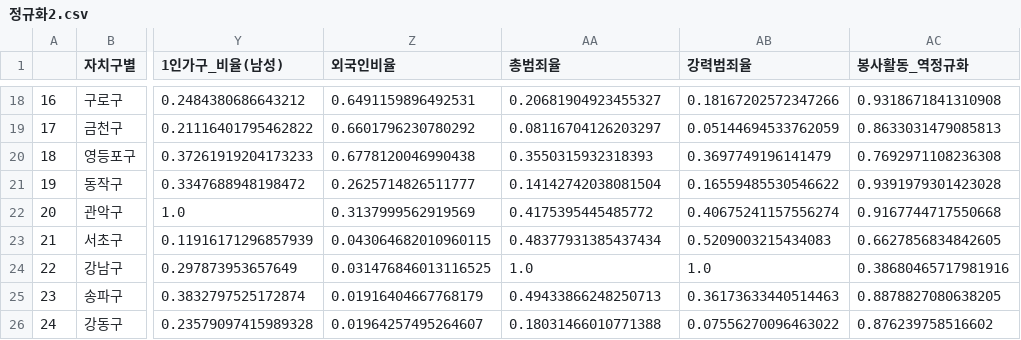
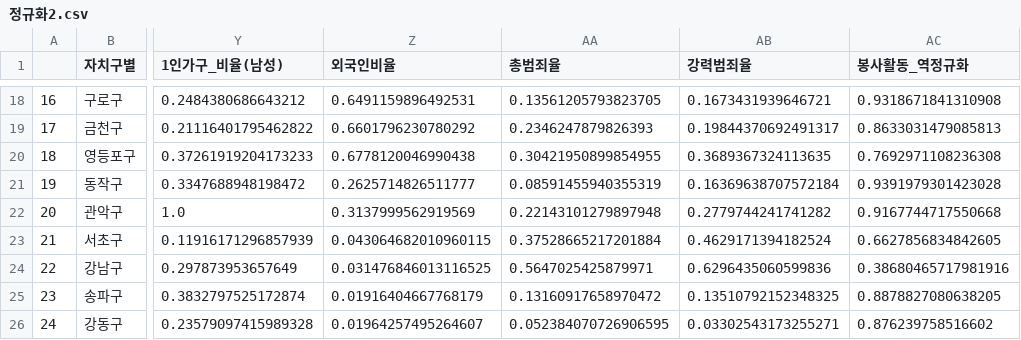
Before and after one commit to CityCrimeResearch/MidProject, a CSV file: members/조준혁/정규화2.csv, drawn as a sheet; only a part is shown, gaps mark what is left out; the diff covers the shown part only; the diff names each change by its address in the sheet, - before the commit and + after, or states it on an @@ line.

```diff
--- a/members/조준혁/정규화2.csv
+++ b/members/조준혁/정규화2.csv
-AA18 (총범죄율): 0.20681904923455327
+AA18 (총범죄율): 0.13561205793823705
-AB18 (강력범죄율): 0.18167202572347266
+AB18 (강력범죄율): 0.1673431939646721
-AA19 (총범죄율): 0.08116704126203297
+AA19 (총범죄율): 0.2346247879826393
-AB19 (강력범죄율): 0.05144694533762059
+AB19 (강력범죄율): 0.19844370692491317
-AA20 (총범죄율): 0.3550315932318393
+AA20 (총범죄율): 0.30421950899854955
-AB20 (강력범죄율): 0.3697749196141479
+AB20 (강력범죄율): 0.3689367324113635
-AA21 (총범죄율): 0.14142742038081504
+AA21 (총범죄율): 0.08591455940355319
-AB21 (강력범죄율): 0.16559485530546622
+AB21 (강력범죄율): 0.16369638707572184
-AA22 (총범죄율): 0.4175395445485772
+AA22 (총범죄율): 0.22143101279897948
-AB22 (강력범죄율): 0.40675241157556274
+AB22 (강력범죄율): 0.2779744241741282
-AA23 (총범죄율): 0.48377931385437434
+AA23 (총범죄율): 0.37528665217201884
-AB23 (강력범죄율): 0.5209003215434083
+AB23 (강력범죄율): 0.4629171394182524
-AA24 (총범죄율): 1.0
+AA24 (총범죄율): 0.5647025425879971
-AB24 (강력범죄율): 1.0
+AB24 (강력범죄율): 0.6296435060599836
-AA25 (총범죄율): 0.49433866248250713
+AA25 (총범죄율): 0.13160917658970472
-AB25 (강력범죄율): 0.36173633440514463
+AB25 (강력범죄율): 0.13510792152348325
-AA26 (총범죄율): 0.18031466010771388
+AA26 (총범죄율): 0.052384070726906595
-AB26 (강력범죄율): 0.07556270096463022
+AB26 (강력범죄율): 0.03302543173255271
```
Also changed, not shown: 31 edited cells elsewhere in this file, data/processed/인구__가구_및_주택_시군구.csv, 3 other files.
